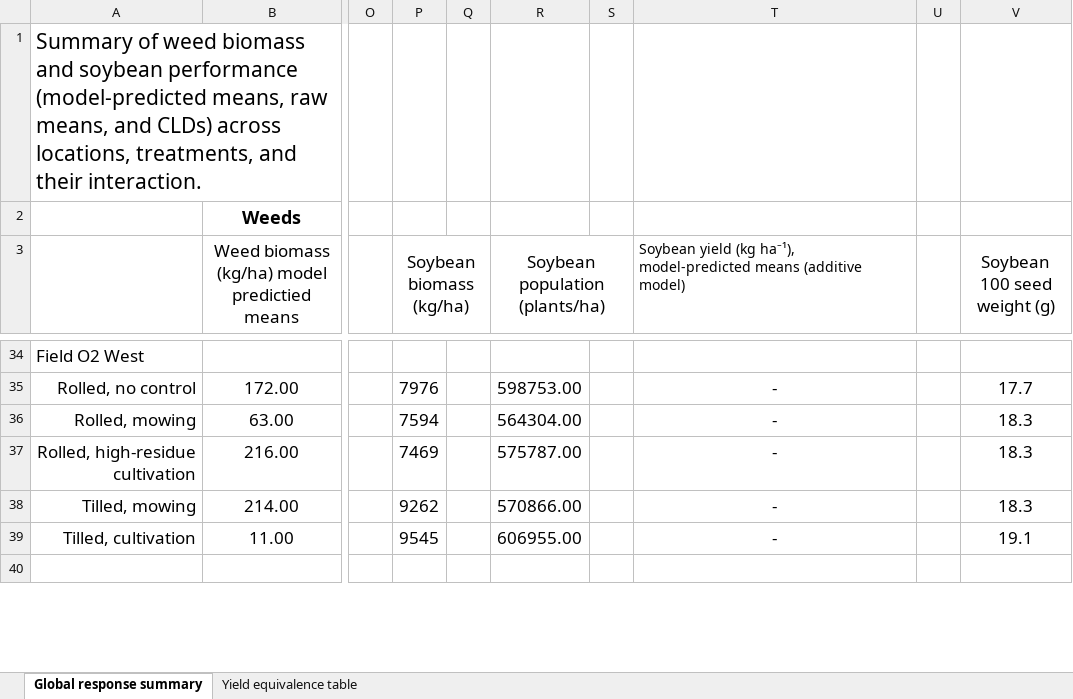
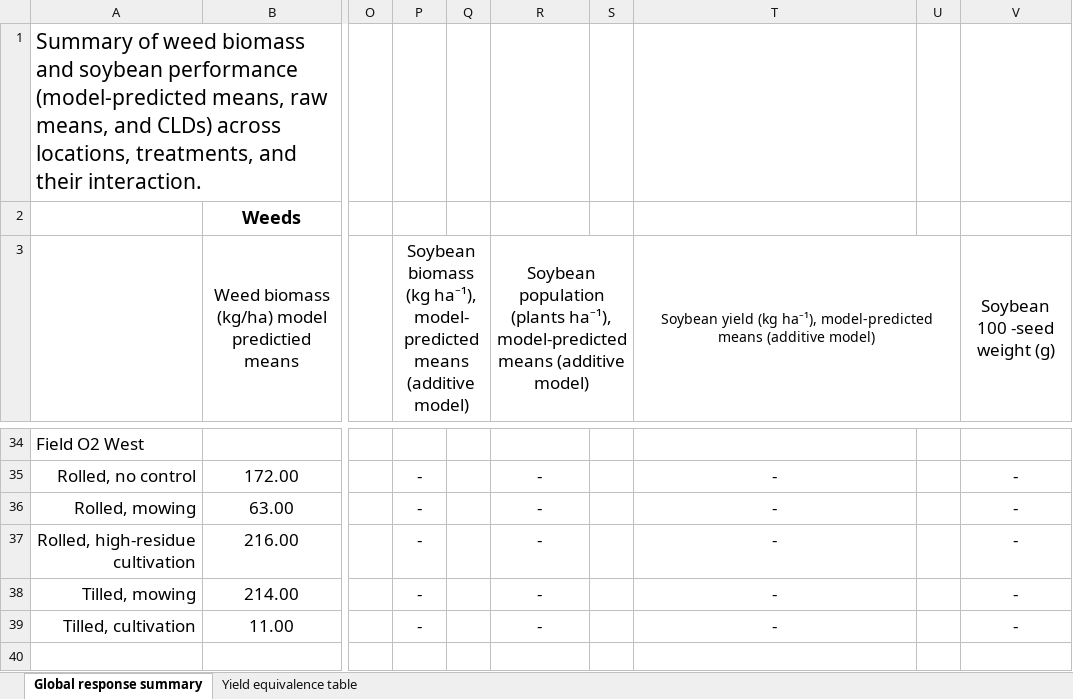
Before and after one commit to ericyoungerman/Mowtivation, an Excel workbook: figs/tables_mowtivation.xlsx, sheet Global response summary, drawn as a sheet; only a part is shown, gaps mark what is left out; values as stored, in another font and other column widths than the file's, no borders; the diff covers the shown part only; the diff names each change by its address in the sheet, - before the commit and + after, or states it on an @@ line.

```diff
--- a/figs/tables_mowtivation.xlsx (sheet Global response summary)
+++ b/figs/tables_mowtivation.xlsx (sheet Global response summary)
-P3: Soybean biomass (kg/ha)
+P3: Soybean biomass (kg ha⁻¹), model-predicted means (additive model)
-R3: Soybean population (plants/ha)
+R3: Soybean population (plants ha⁻¹), model-predicted means (additive model)
-T3 alignment: left
+T3 alignment: center
+T3:U3 merged
-V3: Soybean 100 seed weight (g)
+V3: Soybean 100 -seed weight (g)
-P35: 7976
+P35: -
-R35: 598753.00
+R35: -
-V35 (Soybean 100 -seed weight (g)): 17.7
+V35 (Soybean 100 -seed weight (g)): -
-P36: 7594
+P36: -
-R36: 564304.00
+R36: -
-V36:V38 (Soybean 100 -seed weight (g)): 18.3
+V36:V38 (Soybean 100 -seed weight (g)): -
-P37: 7469
+P37: -
-R37: 575787.00
+R37: -
-P38: 9262
+P38: -
-R38: 570866.00
+R38: -
-P39: 9545
+P39: -
-R39: 606955.00
+R39: -
-V39 (Soybean 100 -seed weight (g)): 19.1
+V39 (Soybean 100 -seed weight (g)): -
```
Also changed, not shown: 1 added row, 1 removed row, 66 edited cells and merged cells elsewhere in this sheet, 2 other files.
